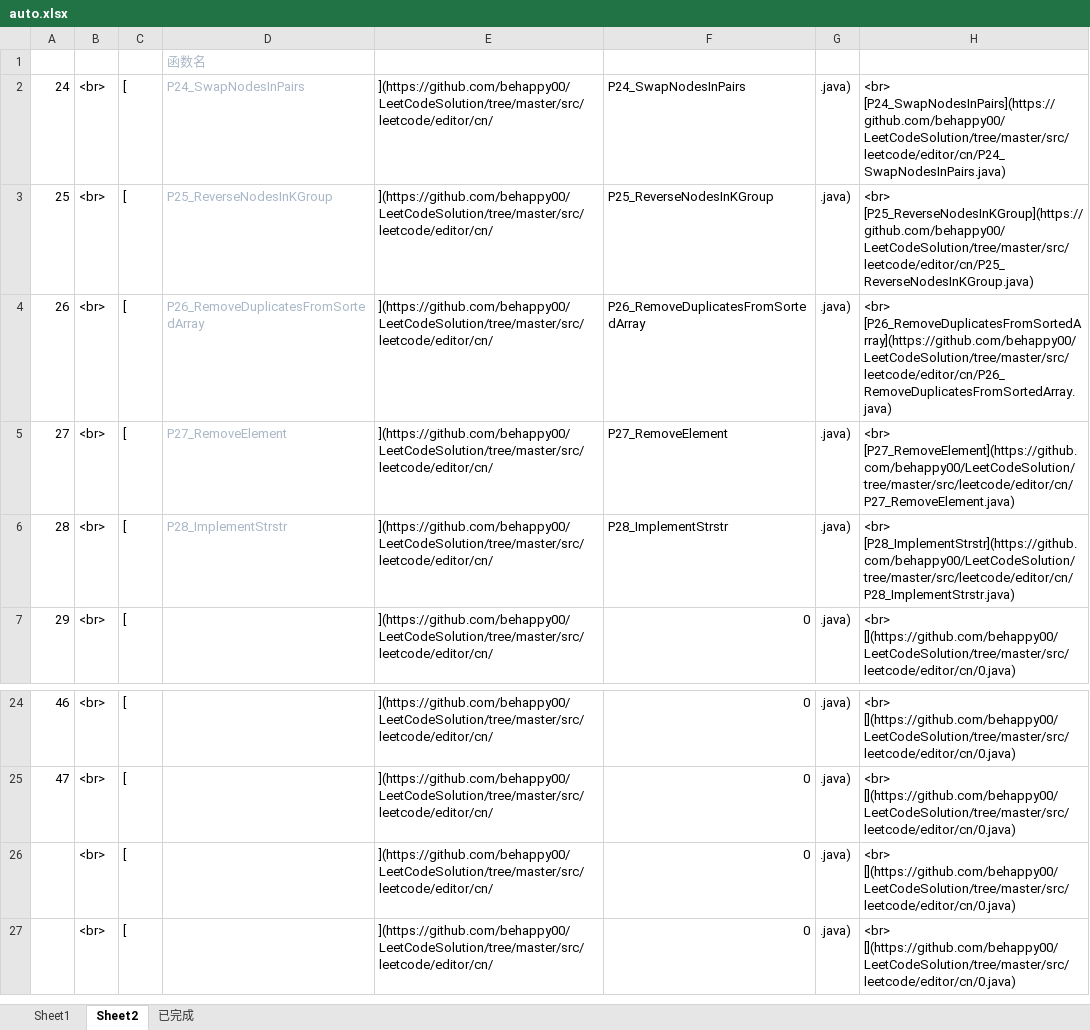
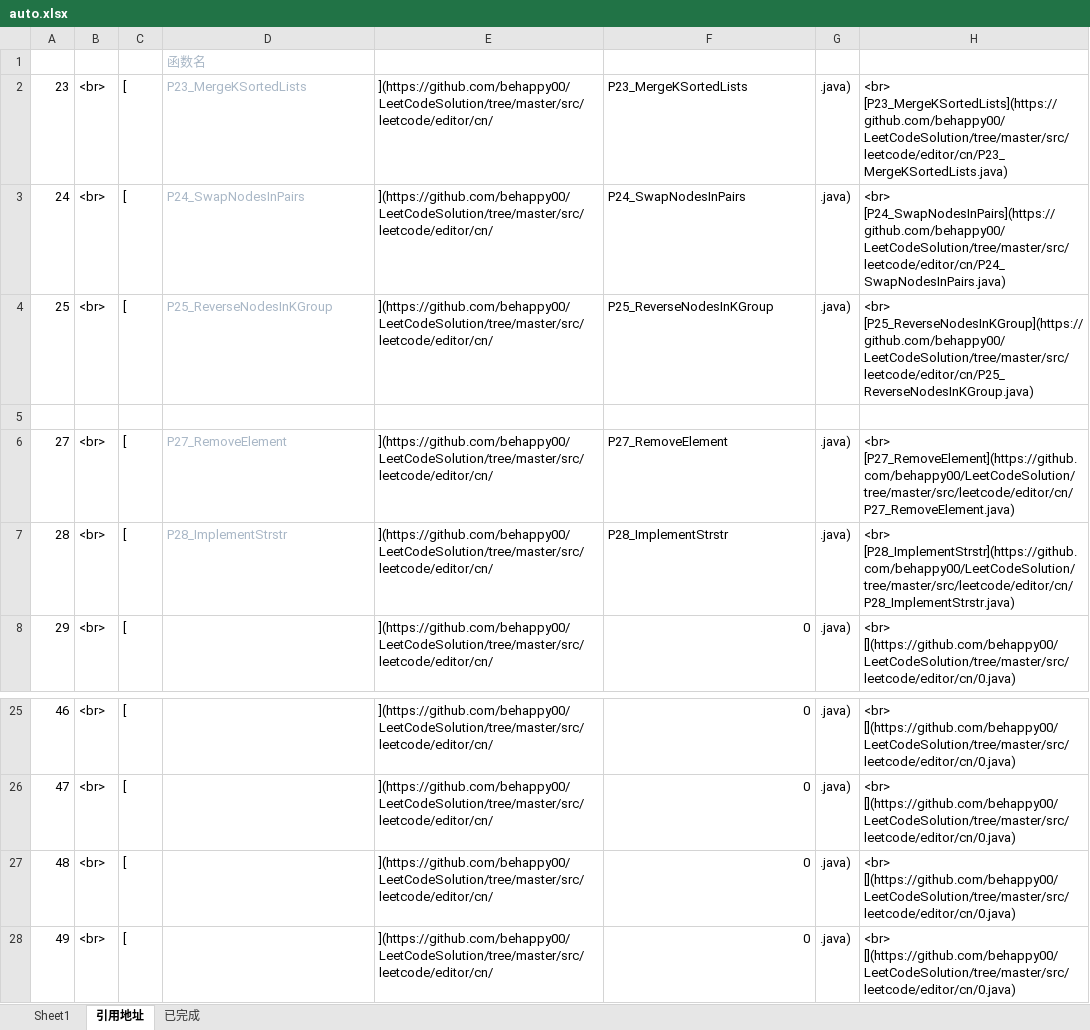
Before and after one commit to behappy00/LeetCodeSolution, an Excel workbook: auto.xlsx, sheet 引用地址, drawn as a sheet; only a part is shown, gaps mark what is left out; values as stored, in another font and other column widths than the file's, no borders; addresses are those after the commit; the diff names each change by its address in the sheet, - before the commit and + after, or states it on an @@ line.

```diff
--- a/auto.xlsx (sheet 引用地址)
+++ b/auto.xlsx (sheet 引用地址)
-sheet tab: Sheet2
+sheet tab: 引用地址
+row 2: 23 | <br> | [ | P23_MergeKSortedLists | ](https://github.com/behappy00/LeetCodeSolution/tree/master/src/leetcode/editor/cn/ | P23_MergeKSortedLists | .java) | <br> [P23_MergeKSortedLists](https://github.com/behappy00/LeetCodeSolution/tree/master/src/leetcode/editor/cn/P23_MergeKSortedLists.java)
-row 5: 26 | <br> | [ | P26_RemoveDuplicatesFromSortedArray | ](https://github.com/behappy00/LeetCodeSolution/tree/master/src/leetcode/editor/cn/ | P26_RemoveDuplicatesFromSortedArray | .java) | <br> [P26_RemoveDuplicatesFromSortedArray](https://github.com/behappy00/LeetCodeSolution/tree/master/src/leetcode/editor/cn/P26_RemoveDuplicatesFromSortedArray.java)
+row 5: (empty)
@@ column A renumbered from row 27 down @@
```
Also changed, not shown: sheet 已完成, sheet Sheet1, formulas that keep their value, 15 other files.
